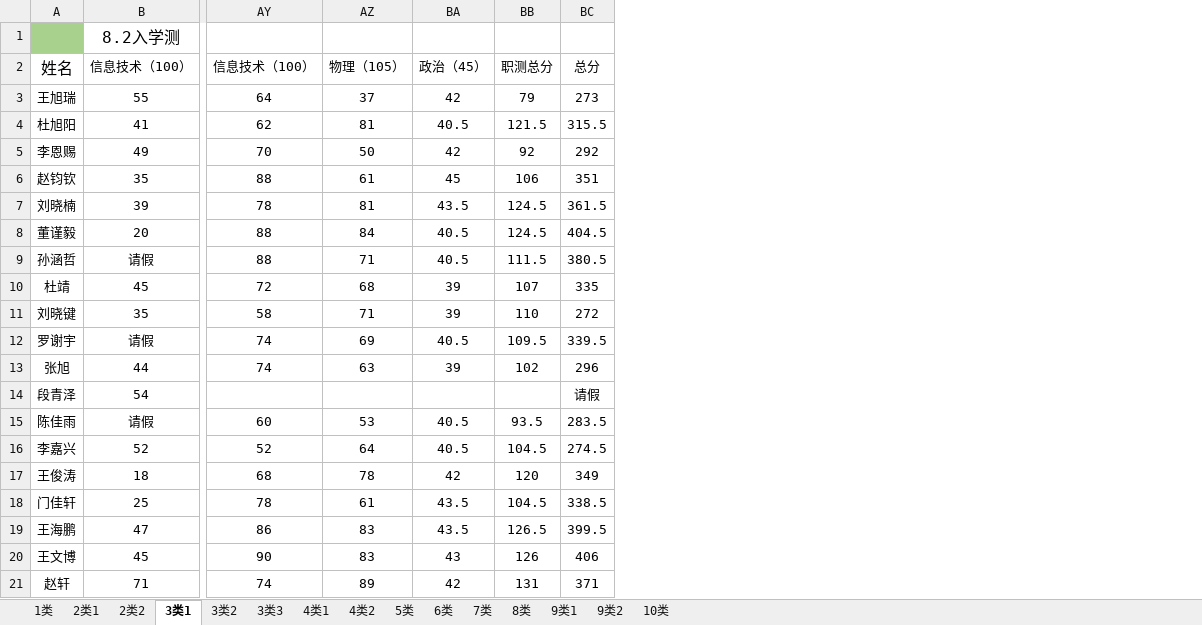
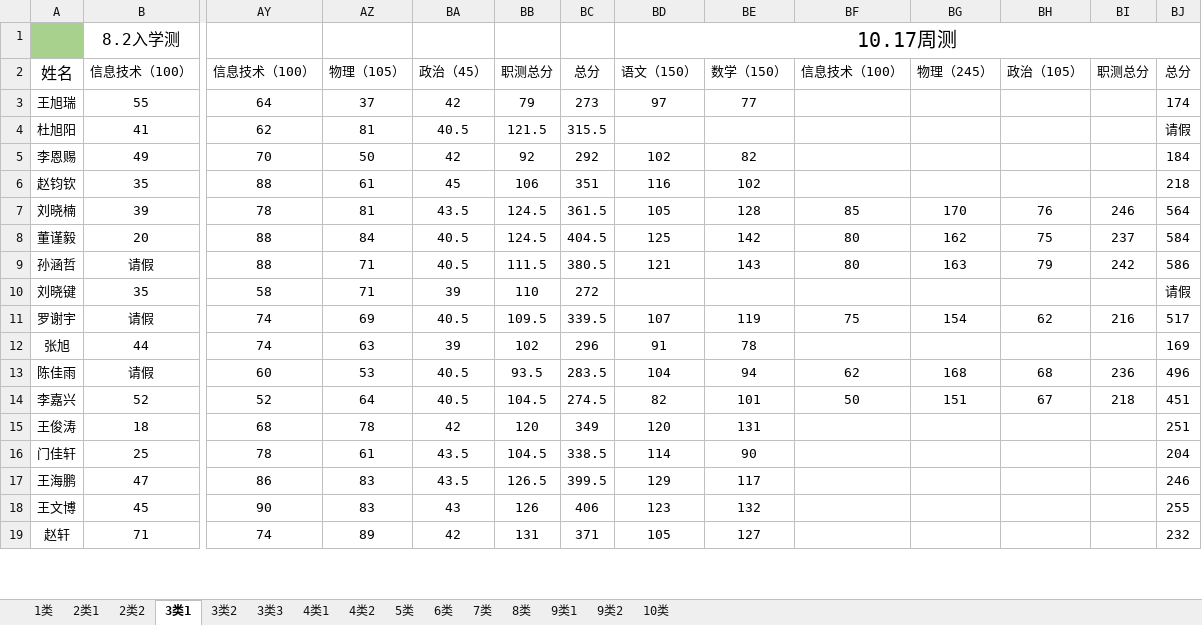
Before and after one commit to ZhangDN731/lqxqcjfx, an Excel workbook: 27届龙泉周测成绩.xlsx, sheet 3类1, drawn as a sheet; only a part is shown, gaps mark what is left out; values as stored, in another font and other column widths than the file's, no borders; conditional formats not drawn; removed rows and columns are numbered as before the commit, all else as after; rows hold the shown columns only; the diff names each change by its address in the sheet, - before the commit and + after, or states it on an @@ line.

```diff
--- a/27届龙泉周测成绩.xlsx (sheet 3类1)
+++ b/27届龙泉周测成绩.xlsx (sheet 3类1)
+column BD, rows 1-19: 10.17周测 | 语文（150） | 97 |  | 102 | 116 | 105 | 125 | 121 |  | 107 | 91 | 104 | 82 | 120 | 114 | 129 | 123 | 105
+column BE, rows 2-19: 数学（150） | 77 |  | 82 | 102 | 128 | 142 | 143 |  | 119 | 78 | 94 | 101 | 131 | 90 | 117 | 132 | 127
+column BF, rows 2-14: 信息技术（100） |  |  |  |  | 85 | 80 | 80 |  | 75 |  | 62 | 50
+column BG, rows 2-14: 物理（245） |  |  |  |  | 170 | 162 | 163 |  | 154 |  | 168 | 151
+column BH, rows 2-14: 政治（105） |  |  |  |  | 76 | 75 | 79 |  | 62 |  | 68 | 67
+column BI, rows 2-14: 职测总分 |  |  |  |  | 246 | 237 | 242 |  | 216 |  | 236 | 218
+column BJ, rows 2-19: 总分 | 174 | 请假 | 184 | 218 | 564 | 584 | 586 | 请假 | 517 | 169 | 496 | 451 | 251 | 204 | 246 | 255 | 232
-row 10: 杜靖 | 45 | 72 | 68 | 39 | 107 | 335
-row 14: 段青泽 | 54 |  |  |  |  | 请假
```
Also changed, not shown: sheet 4类2, sheet 3类3, sheet 4类1, sheet 2类1, sheet 5类, sheet 6类, 8 more sheets.
